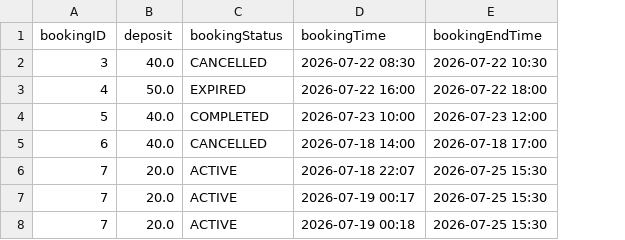
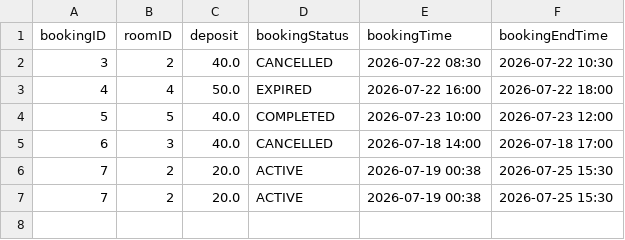
Before and after one commit to ss-41/eecs3311-project-deliverable-2, a CSV file: Deliverable2/src/csv_files/booking.csv, drawn as a sheet; removed rows and columns are numbered as before the commit, all else as after; the diff names each change by its address in the sheet, - before the commit and + after, or states it on an @@ line.

```diff
--- a/Deliverable2/src/csv_files/booking.csv
+++ b/Deliverable2/src/csv_files/booking.csv
+column B (roomID), rows 2-7: 2 | 4 | 5 | 3 | 2 | 2
-row 6: 7 | 20.0 | ACTIVE | 2026-07-18 22:07 | 2026-07-25 15:30
-E6 (bookingTime): 2026-07-19 00:17
+E6 (bookingTime): 2026-07-19 00:38
-E7 (bookingTime): 2026-07-19 00:18
+E7 (bookingTime): 2026-07-19 00:38
```
Also changed, not shown: Deliverable2/src/csv_files/room.csv, 9 other files.
